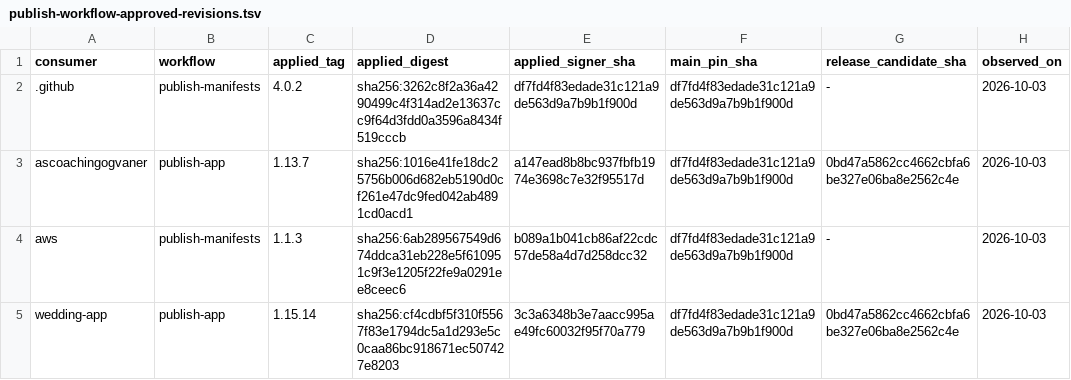
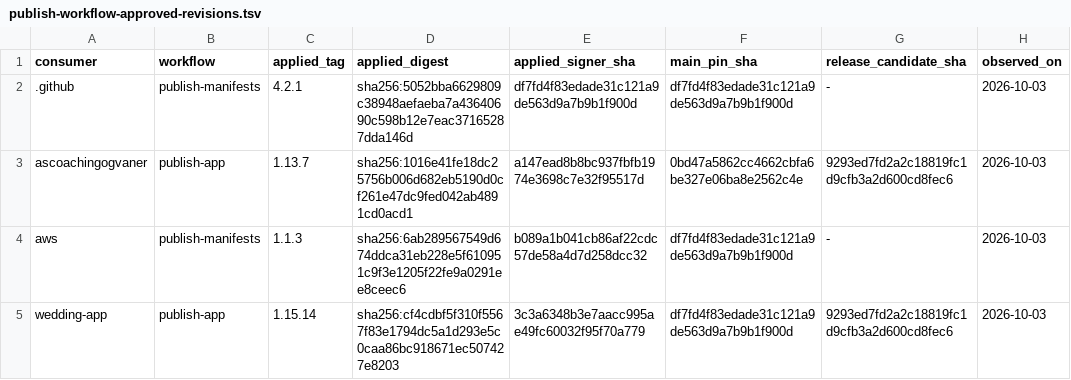
Before and after one commit to devantler-tech/platform, a TSV file: scripts/publish-workflow-approved-revisions.tsv, drawn as a sheet.

```diff
--- a/scripts/publish-workflow-approved-revisions.tsv
+++ b/scripts/publish-workflow-approved-revisions.tsv
@@ -1,5 +1,5 @@
 consumer	workflow	applied_tag	applied_digest	applied_signer_sha	main_pin_sha	release_candidate_sha	observed_on
-.github	publish-manifests	4.0.2	sha256:3262c8f2a36a4290499c4f314ad2e13637cc9f64d3fdd0a3596a8434f519cccb	df7fd4f83edade31c121a9de563d9a7b9b1f900d	df7fd4f83edade31c121a9de563d9a7b9b1f900d	-	2026-10-03
-ascoachingogvaner	publish-app	1.13.7	sha256:1016e41fe18dc25756b006d682eb5190d0cf261e47dc9fed042ab4891cd0acd1	a147ead8b8bc937fbfb1974e3698c7e32f95517d	df7fd4f83edade31c121a9de563d9a7b9b1f900d	0bd47a5862cc4662cbfa6be327e06ba8e2562c4e	2026-10-03
+.github	publish-manifests	4.2.1	sha256:5052bba6629809c38948aefaeba7a43640690c598b12e7eac37165287dda146d	df7fd4f83edade31c121a9de563d9a7b9b1f900d	df7fd4f83edade31c121a9de563d9a7b9b1f900d	-	2026-10-03
+ascoachingogvaner	publish-app	1.13.7	sha256:1016e41fe18dc25756b006d682eb5190d0cf261e47dc9fed042ab4891cd0acd1	a147ead8b8bc937fbfb1974e3698c7e32f95517d	0bd47a5862cc4662cbfa6be327e06ba8e2562c4e	9293ed7fd2a2c18819fc1d9cfb3a2d600cd8fec6	2026-10-03
 aws	publish-manifests	1.1.3	sha256:6ab289567549d674ddca31eb228e5f610951c9f3e1205f22fe9a0291ee8ceec6	b089a1b041cb86af22cdc57de58a4d7d258dcc32	df7fd4f83edade31c121a9de563d9a7b9b1f900d	-	2026-10-03
-wedding-app	publish-app	1.15.14	sha256:cf4cdbf5f310f5567f83e1794dc5a1d293e5c0caa86bc918671ec507427e8203	3c3a6348b3e7aacc995ae49fc60032f95f70a779	df7fd4f83edade31c121a9de563d9a7b9b1f900d	0bd47a5862cc4662cbfa6be327e06ba8e2562c4e	2026-10-03
+wedding-app	publish-app	1.15.14	sha256:cf4cdbf5f310f5567f83e1794dc5a1d293e5c0caa86bc918671ec507427e8203	3c3a6348b3e7aacc995ae49fc60032f95f70a779	df7fd4f83edade31c121a9de563d9a7b9b1f900d	9293ed7fd2a2c18819fc1d9cfb3a2d600cd8fec6	2026-10-03
```
Also changed, not shown: 2 other files.
